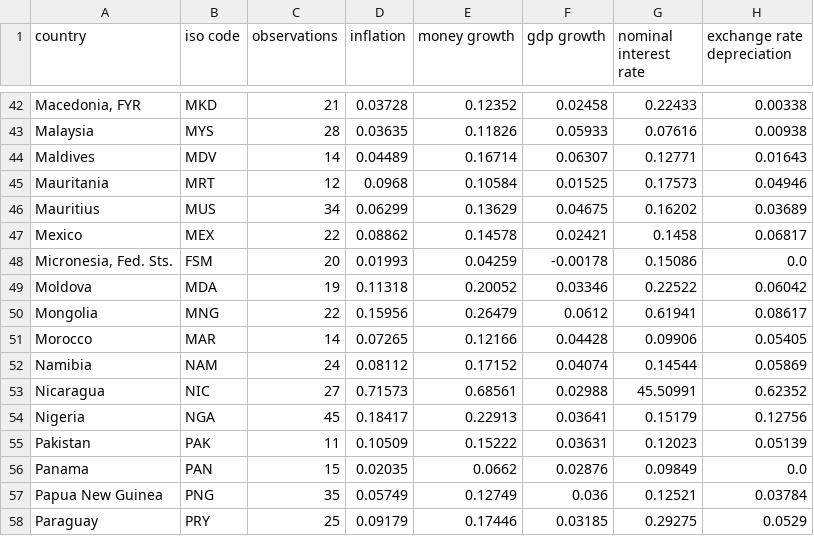
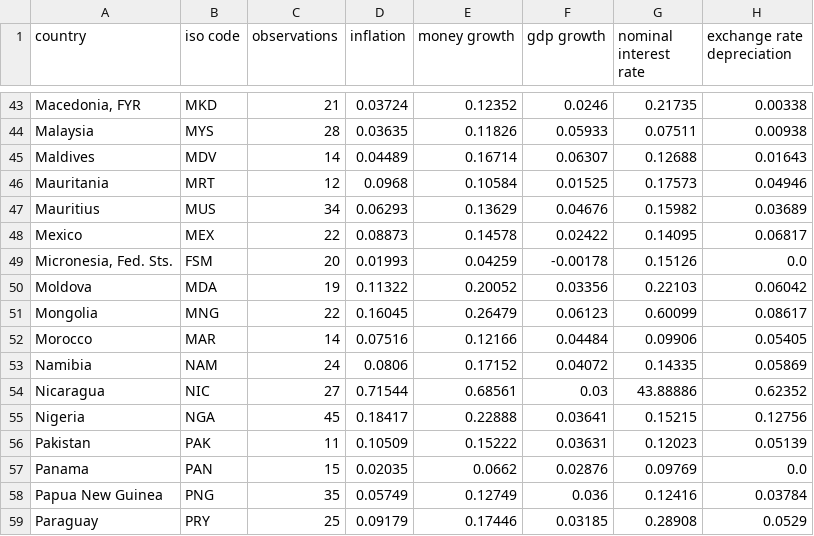
Before and after one commit to msilva913/economic-data, a CSV file: quantityTheoryData/qtyTheoryOpenDataM.csv, drawn as a sheet; only a part is shown, gaps mark what is left out; addresses are those after the commit; the diff covers the shown part only; the diff names each change by its address in the sheet, - before the commit and + after, or states it on an @@ line.

```diff
--- a/quantityTheoryData/qtyTheoryOpenDataM.csv
+++ b/quantityTheoryData/qtyTheoryOpenDataM.csv
-D43 (inflation): 0.03728
+D43 (inflation): 0.03724
-F43 (gdp growth): 0.02458
+F43 (gdp growth): 0.0246
-G43 (nominal interest rate): 0.22433
+G43 (nominal interest rate): 0.21735
-G44 (nominal interest rate): 0.07616
+G44 (nominal interest rate): 0.07511
-G45 (nominal interest rate): 0.12771
+G45 (nominal interest rate): 0.12688
-D47 (inflation): 0.06299
+D47 (inflation): 0.06293
-F47 (gdp growth): 0.04675
+F47 (gdp growth): 0.04676
-G47 (nominal interest rate): 0.16202
+G47 (nominal interest rate): 0.15982
-D48 (inflation): 0.08862
+D48 (inflation): 0.08873
-F48 (gdp growth): 0.02421
+F48 (gdp growth): 0.02422
-G48 (nominal interest rate): 0.1458
+G48 (nominal interest rate): 0.14095
-G49 (nominal interest rate): 0.15086
+G49 (nominal interest rate): 0.15126
-D50 (inflation): 0.11318
+D50 (inflation): 0.11322
-F50 (gdp growth): 0.03346
+F50 (gdp growth): 0.03356
-G50 (nominal interest rate): 0.22522
+G50 (nominal interest rate): 0.22103
-D51 (inflation): 0.15956
+D51 (inflation): 0.16045
-F51 (gdp growth): 0.0612
+F51 (gdp growth): 0.06123
-G51 (nominal interest rate): 0.61941
+G51 (nominal interest rate): 0.60099
-D52 (inflation): 0.07265
+D52 (inflation): 0.07516
-F52 (gdp growth): 0.04428
+F52 (gdp growth): 0.04484
-D53 (inflation): 0.08112
+D53 (inflation): 0.0806
-F53 (gdp growth): 0.04074
+F53 (gdp growth): 0.04072
-G53 (nominal interest rate): 0.14544
+G53 (nominal interest rate): 0.14335
-D54 (inflation): 0.71573
+D54 (inflation): 0.71544
-F54 (gdp growth): 0.02988
+F54 (gdp growth): 0.03
-G54 (nominal interest rate): 45.50991
+G54 (nominal interest rate): 43.88886
-E55 (money growth): 0.22913
+E55 (money growth): 0.22888
-G55 (nominal interest rate): 0.15179
+G55 (nominal interest rate): 0.15215
-G57 (nominal interest rate): 0.09849
+G57 (nominal interest rate): 0.09769
-G58 (nominal interest rate): 0.12521
+G58 (nominal interest rate): 0.12416
-G59 (nominal interest rate): 0.29275
+G59 (nominal interest rate): 0.28908
```
Also changed, not shown: 3 added rows, 1 removed row and 95 edited cells elsewhere in this file, quantityTheoryData/qtyTheoryDataH.csv, quantityTheoryData/qtyTheoryDataM.csv, 11 other files.
